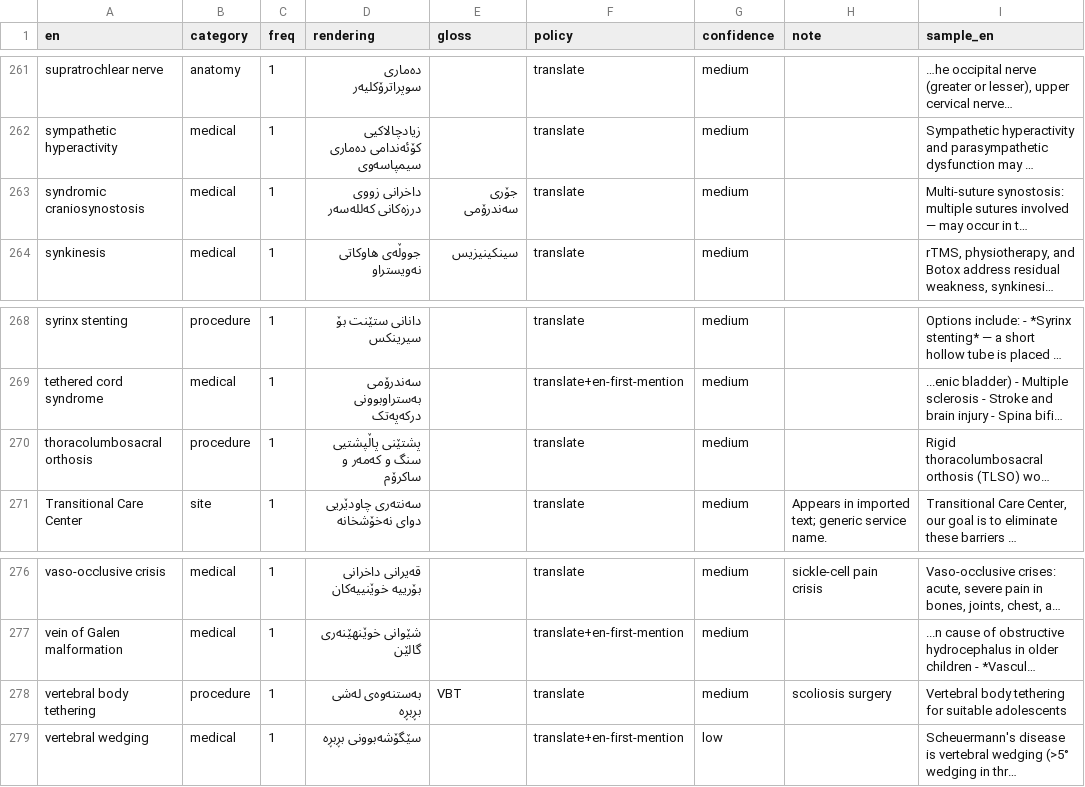
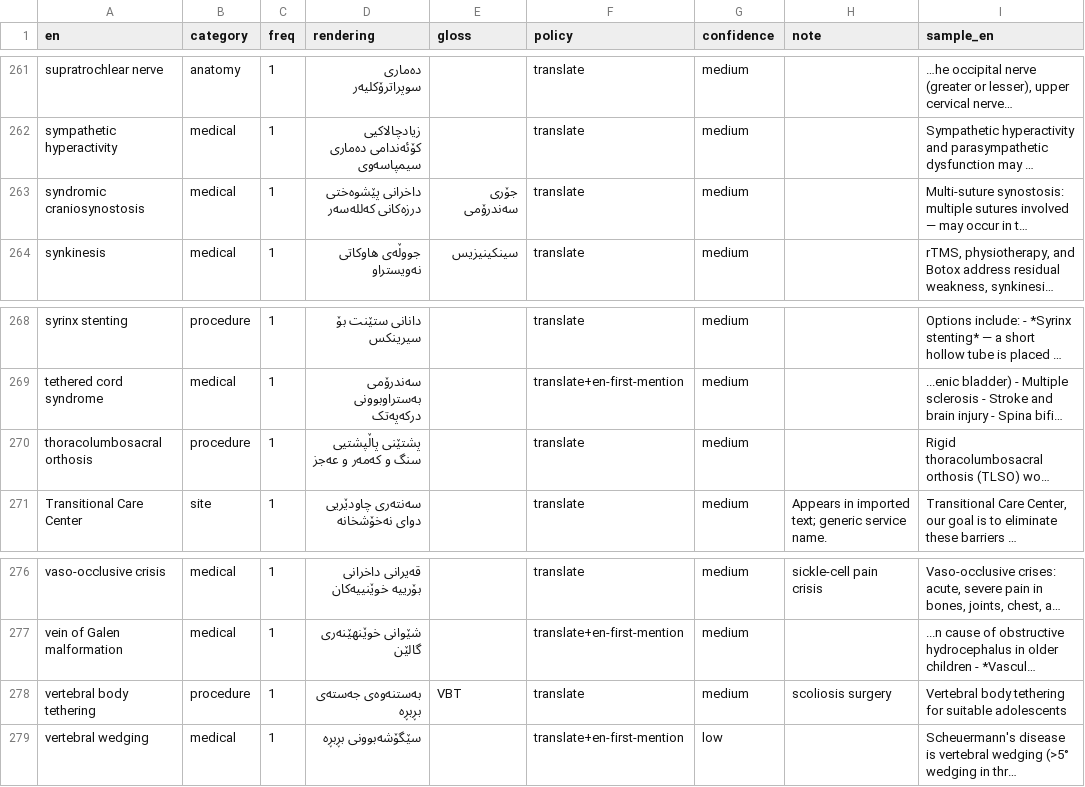
Before and after one commit to dark-cli/alimranmed-web, a CSV file: docs/glossary-review-ckb.csv, drawn as a sheet; only a part is shown, gaps mark what is left out; long unchanged cells end in …; the diff covers the shown part only; the diff names each change by its address in the sheet, - before the commit and + after, or states it on an @@ line.

```diff
--- a/docs/glossary-review-ckb.csv
+++ b/docs/glossary-review-ckb.csv
-D263 (rendering): داخرانی زووی درزەکانی کەللەسەر
+D263 (rendering): داخرانی پێشوەختی درزەکانی کەللەسەر
-D270 (rendering): پشتێنی پاڵپشتیی سنگ و کەمەر و ساکرۆم
+D270 (rendering): پشتێنی پاڵپشتیی سنگ و کەمەر و عەجز
-D278 (rendering): بەستنەوەی لەشی بڕبڕە
+D278 (rendering): بەستنەوەی جەستەی بڕبڕە
```
Also changed, not shown: 15 edited cells elsewhere in this file, 10 other files.
